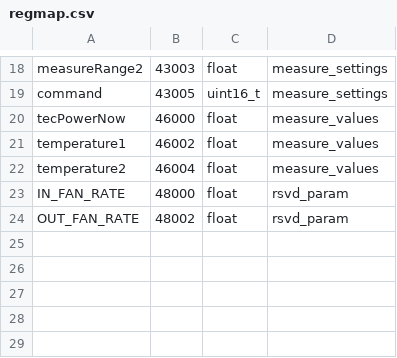
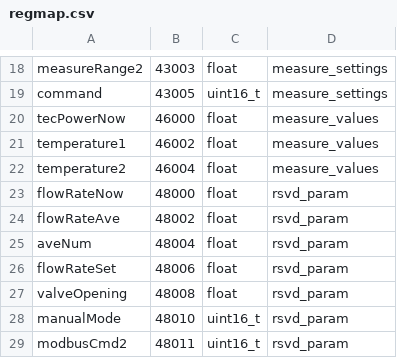
Before and after one commit to BoZhuUt/microFlow_cc_moudle, a CSV file: microFlow_cc_module/Middlewares/autoRegmap/regmap.csv, drawn as a sheet; only a part is shown, gaps mark what is left out.

```diff
--- a/microFlow_cc_module/Middlewares/autoRegmap/regmap.csv
+++ b/microFlow_cc_module/Middlewares/autoRegmap/regmap.csv
@@ -22,3 +22,8 @@ temperature1,46002,float,measure_values
 temperature2,46004,float,measure_values
-IN_FAN_RATE,48000,float,rsvd_param
-OUT_FAN_RATE,48002,float,rsvd_param
+flowRateNow,48000,float,rsvd_param
+flowRateAve,48002,float,rsvd_param
+aveNum,48004,float,rsvd_param
+flowRateSet,48006,float,rsvd_param
+valveOpening,48008,float,rsvd_param
+manualMode,48010,uint16_t,rsvd_param
+modbusCmd2,48011,uint16_t,rsvd_param
```
Also changed, not shown: 15 other files.
